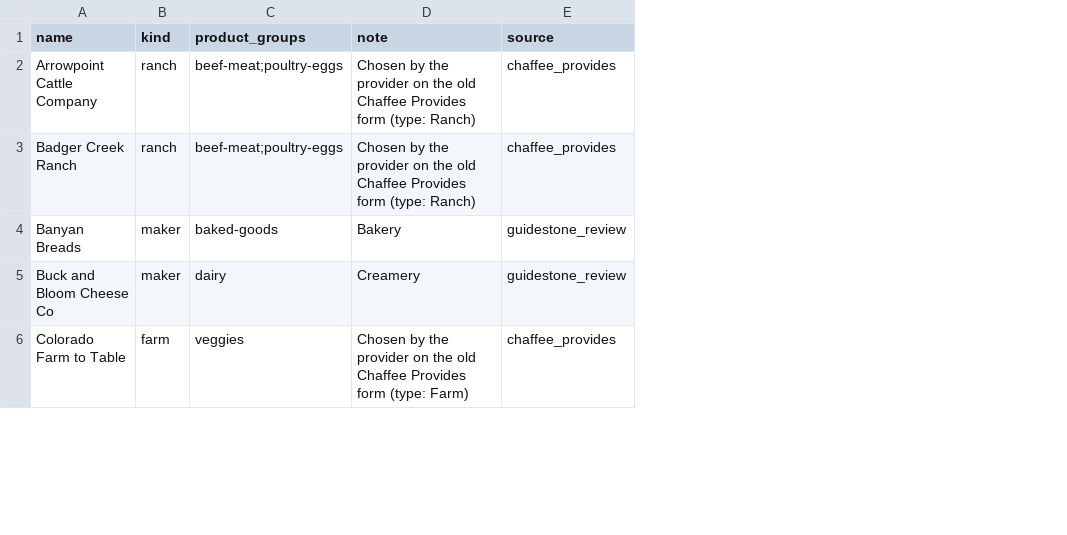
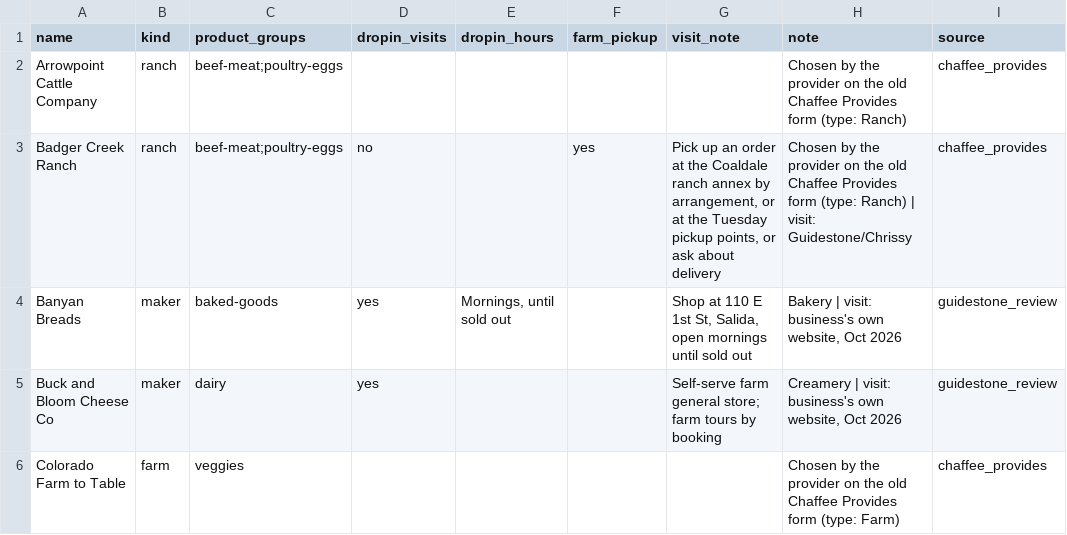
Before and after one commit to open-food-web/colorado-open-food-web, a CSV file: inputs/producer_kinds.csv, drawn as a sheet; only a part is shown; addresses are those after the commit; the diff covers the shown part only; the diff names each change by its address in the sheet, - before the commit and + after, or states it on an @@ line.

```diff
--- a/inputs/producer_kinds.csv
+++ b/inputs/producer_kinds.csv
+column D (dropin_visits), rows 3-5: no | yes | yes
+column E (dropin_hours), row 4: Mornings, until sold out
+column F (farm_pickup), row 3: yes
+column G (visit_note), rows 3-5: Pick up an order at the Coaldale ranch annex by arrangement, or at the Tuesday pickup points, or ask about delivery | Shop at 110 E 1st St, Salida, open mornings until sold out | Self-serve farm general store; farm tours by booking
-H3 (note): …(type: Ranch)
+H3 (note): …(type: Ranch) | visit: Guidestone/Chrissy
-H4 (note): Bakery
+H4 (note): Bakery | visit: business's own website, Oct 2026
-H5 (note): Creamery
+H5 (note): Creamery | visit: business's own website, Oct 2026
```
Also changed, not shown: 2 added rows and 3 edited cells elsewhere in this file, 7 other files.
